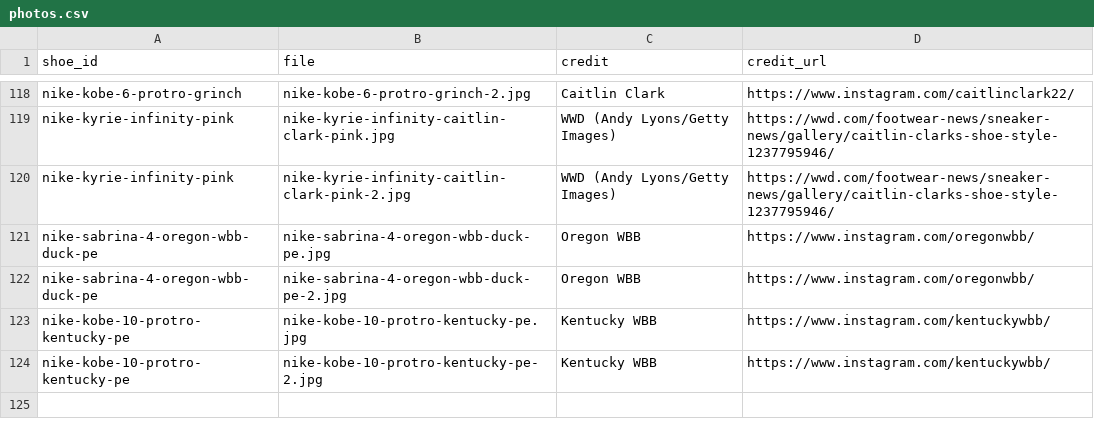
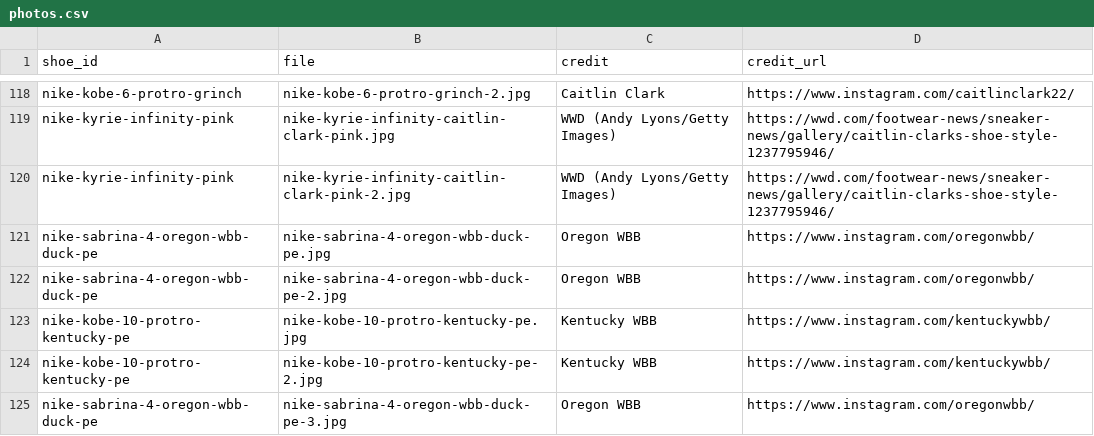
Before and after one commit to elcarrillo/wbb_kicks, a CSV file: data/photos.csv, drawn as a sheet; only a part is shown, gaps mark what is left out.

Commit message:
Add in-game photo of Oregon Sabrina 4 Duck PE

```diff
--- a/data/photos.csv
+++ b/data/photos.csv
@@ -124 +124,2 @@ nike-kobe-10-protro-kentucky-pe,nike-kobe-10-protro-kentucky-pe.jpg,Kentucky WBB
 nike-kobe-10-protro-kentucky-pe,nike-kobe-10-protro-kentucky-pe-2.jpg,Kentucky WBB,https://www.instagram.com/kentuckywbb/
+nike-sabrina-4-oregon-wbb-duck-pe,nike-sabrina-4-oregon-wbb-duck-pe-3.jpg,Oregon WBB,https://www.instagram.com/oregonwbb/
```
Also changed, not shown: 1 other file.
